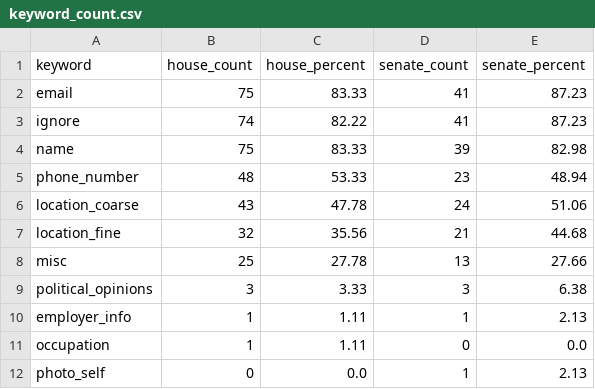
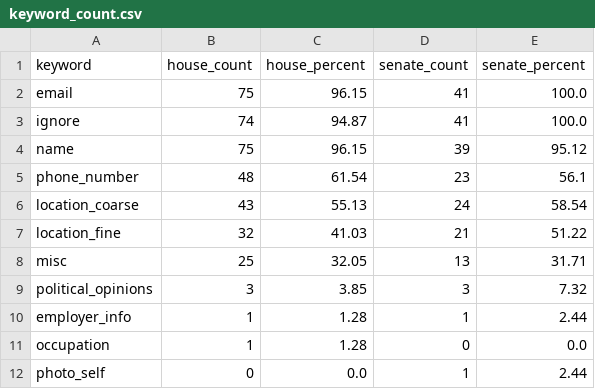
Before and after one commit to JawandS/JS-Polityzer, a CSV file: form_analysis/keyword_count.csv, drawn as a sheet.

Commit message:
rerun polityzer and finsih form analysis

```diff
--- a/form_analysis/keyword_count.csv
+++ b/form_analysis/keyword_count.csv
@@ -1,12 +1,12 @@
 keyword, house_count, house_percent, senate_count, senate_percent
-email, 75, 83.33, 41, 87.23
-ignore, 74, 82.22, 41, 87.23
-name, 75, 83.33, 39, 82.98
-phone_number, 48, 53.33, 23, 48.94
-location_coarse, 43, 47.78, 24, 51.06
-location_fine, 32, 35.56, 21, 44.68
-misc, 25, 27.78, 13, 27.66
-political_opinions, 3, 3.33, 3, 6.38
-employer_info, 1, 1.11, 1, 2.13
-occupation, 1, 1.11, 0, 0.0
-photo_self, 0, 0.0, 1, 2.13
+email, 75, 96.15, 41, 100.0
+ignore, 74, 94.87, 41, 100.0
+name, 75, 96.15, 39, 95.12
+phone_number, 48, 61.54, 23, 56.1
+location_coarse, 43, 55.13, 24, 58.54
+location_fine, 32, 41.03, 21, 51.22
+misc, 25, 32.05, 13, 31.71
+political_opinions, 3, 3.85, 3, 7.32
+employer_info, 1, 1.28, 1, 2.44
+occupation, 1, 1.28, 0, 0.0
+photo_self, 0, 0.0, 1, 2.44
```
Also changed, not shown: 38 other files.
